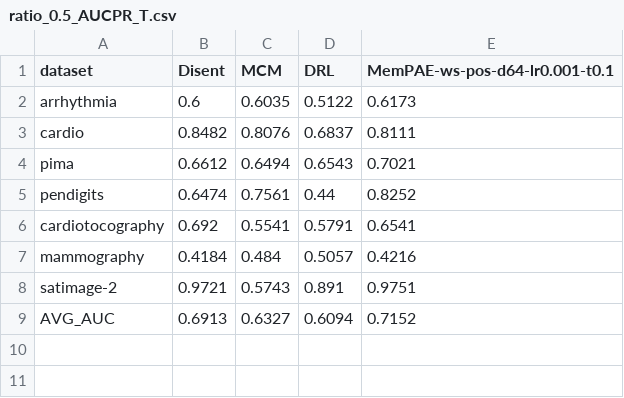
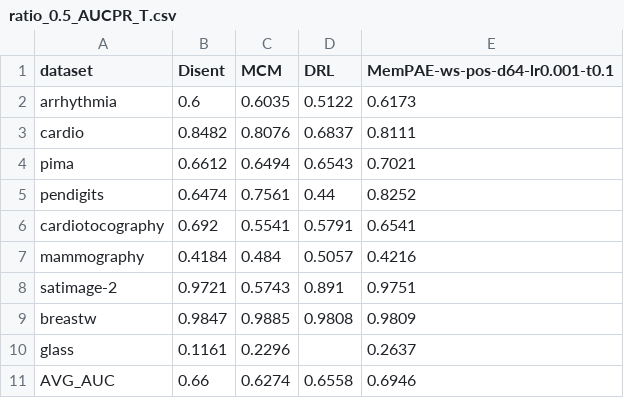
Before and after one commit to Cheol-Will/perceiver-ad, a CSV file: metrics/ratio_0.5_AUCPR_T.csv, drawn as a sheet.

```diff
--- a/metrics/ratio_0.5_AUCPR_T.csv
+++ b/metrics/ratio_0.5_AUCPR_T.csv
@@ -8,2 +8,4 @@ mammography,0.4184,0.484,0.5057,0.4216
 satimage-2,0.9721,0.5743,0.891,0.9751
-AVG_AUC,0.6913,0.6327,0.6094,0.7152
+breastw,0.9847,0.9885,0.9808,0.9809
+glass,0.1161,0.2296,,0.2637
+AVG_AUC,0.66,0.6274,0.6558,0.6946
```
Also changed, not shown: metrics/ratio_0.5_AUCPR.csv, metrics/ratio_0.8_AUCPR.csv, 27 other files.
